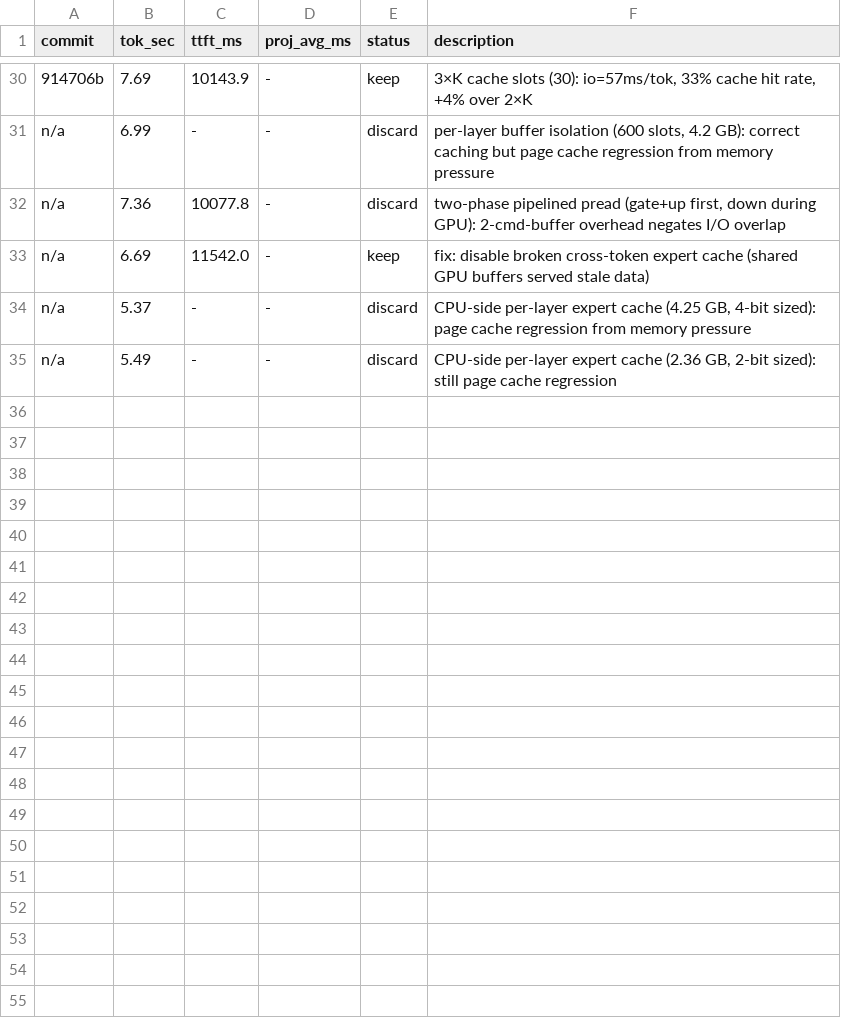
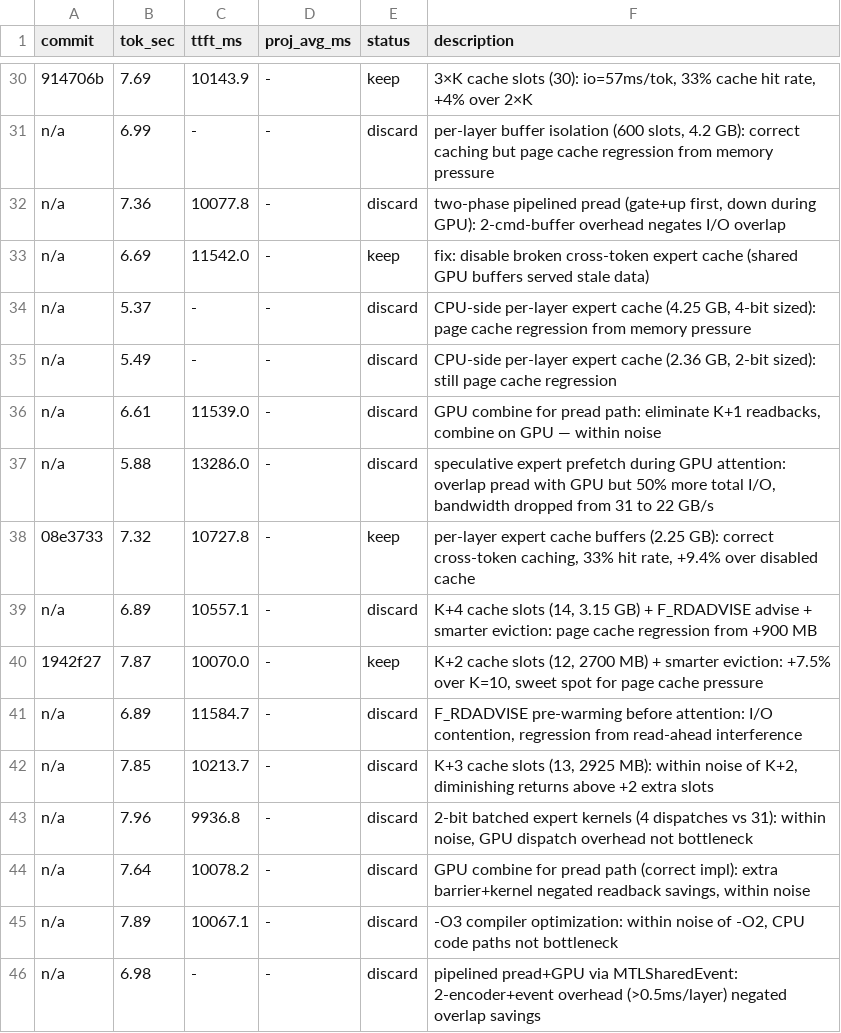
Before and after one commit to Rhovian/orome, a TSV file: experiments/qwen35-397B/results.tsv, drawn as a sheet; only a part is shown, gaps mark what is left out.

```diff
--- a/experiments/qwen35-397B/results.tsv
+++ b/experiments/qwen35-397B/results.tsv
@@ -35 +35,12 @@ n/a	5.37	-	-	discard	CPU-side per-layer expert cache (4.25 GB, 4-bit sized): pag
 n/a	5.49	-	-	discard	CPU-side per-layer expert cache (2.36 GB, 2-bit sized): still page cache regression
+n/a	6.61	11539.0	-	discard	GPU combine for pread path: eliminate K+1 readbacks, combine on GPU — within noise
+n/a	5.88	13286.0	-	discard	speculative expert prefetch during GPU attention: overlap pread with GPU but 50% more total I/O, bandwidth dropped from 31 to 22 GB/s
+08e3733	7.32	10727.8	-	keep	per-layer expert cache buffers (2.25 GB): correct cross-token caching, 33% hit rate, +9.4% over disabled cache
+n/a	6.89	10557.1	-	discard	K+4 cache slots (14, 3.15 GB) + F_RDADVISE advise + smarter eviction: page cache regression from +900 MB
+1942f27	7.87	10070.0	-	keep	K+2 cache slots (12, 2700 MB) + smarter eviction: +7.5% over K=10, sweet spot for page cache pressure
+n/a	6.89	11584.7	-	discard	F_RDADVISE pre-warming before attention: I/O contention, regression from read-ahead interference
+n/a	7.85	10213.7	-	discard	K+3 cache slots (13, 2925 MB): within noise of K+2, diminishing returns above +2 extra slots
+n/a	7.96	9936.8	-	discard	2-bit batched expert kernels (4 dispatches vs 31): within noise, GPU dispatch overhead not bottleneck
+n/a	7.64	10078.2	-	discard	GPU combine for pread path (correct impl): extra barrier+kernel negated readback savings, within noise
+n/a	7.89	10067.1	-	discard	-O3 compiler optimization: within noise of -O2, CPU code paths not bottleneck
+n/a	6.98	-	-	discard	pipelined pread+GPU via MTLSharedEvent: 2-encoder+event overhead (>0.5ms/layer) negated overlap savings
```
Also changed, not shown: 9 other files.
